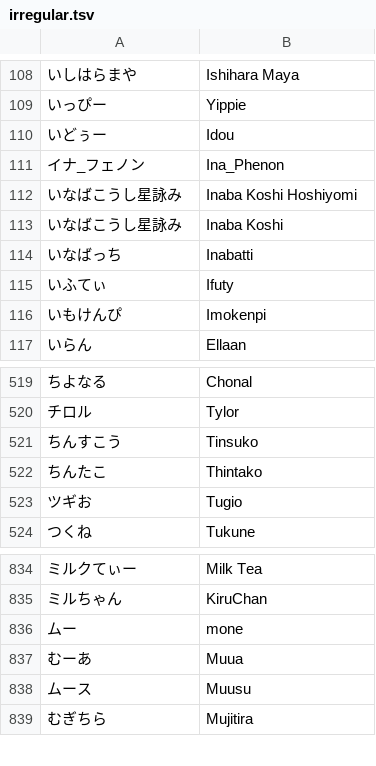
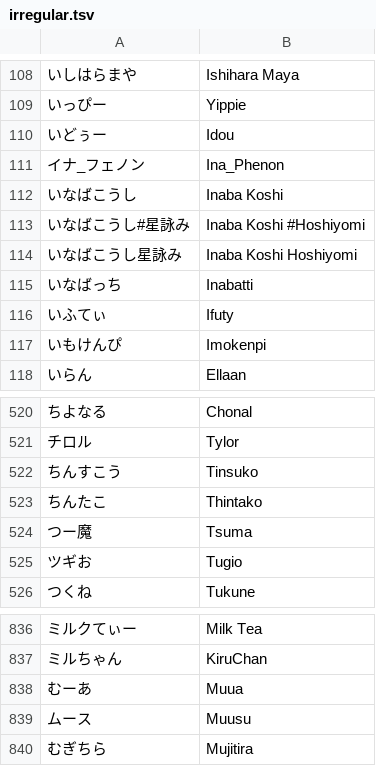
Before and after one commit to kenniky/smashgg-japanese-romanizer, a TSV file: irregular.tsv, drawn as a sheet; only a part is shown, gaps mark what is left out; removed rows and columns are numbered as before the commit, all else as after; the diff names each change by its address in the sheet, - before the commit and + after, or states it on an @@ line.

Commit message:
Add files via upload

```diff
--- a/irregular.tsv
+++ b/irregular.tsv
+row 112: いなばこうし | Inaba Koshi
+row 113: いなばこうし#星詠み | Inaba Koshi #Hoshiyomi
-row 113: いなばこうし星詠み | Inaba Koshi
+row 524: つー魔 | Tsuma
-row 836: ムー | mone
```
